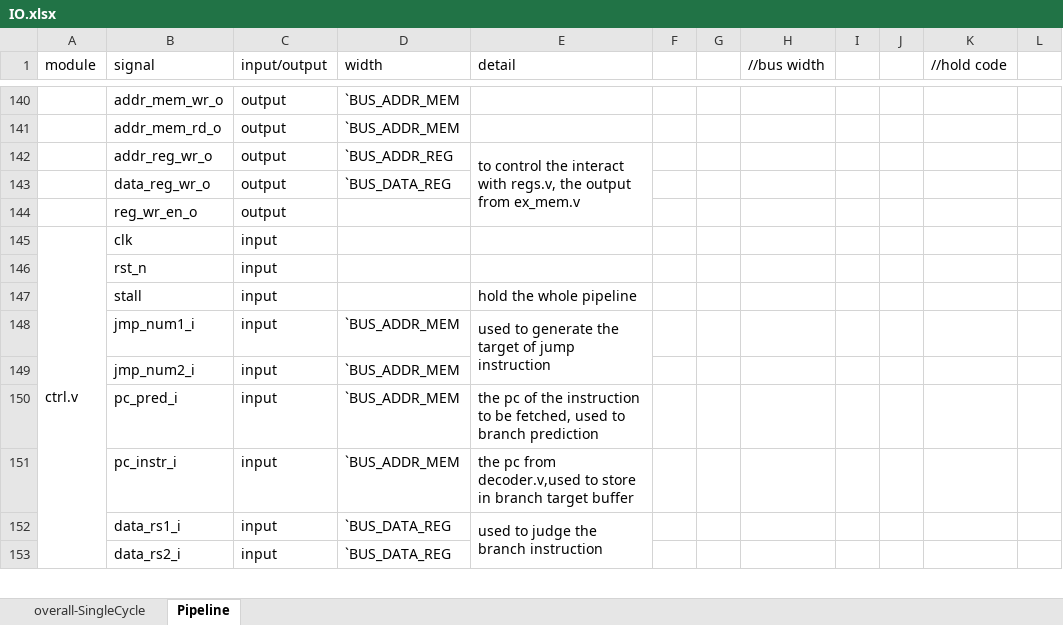
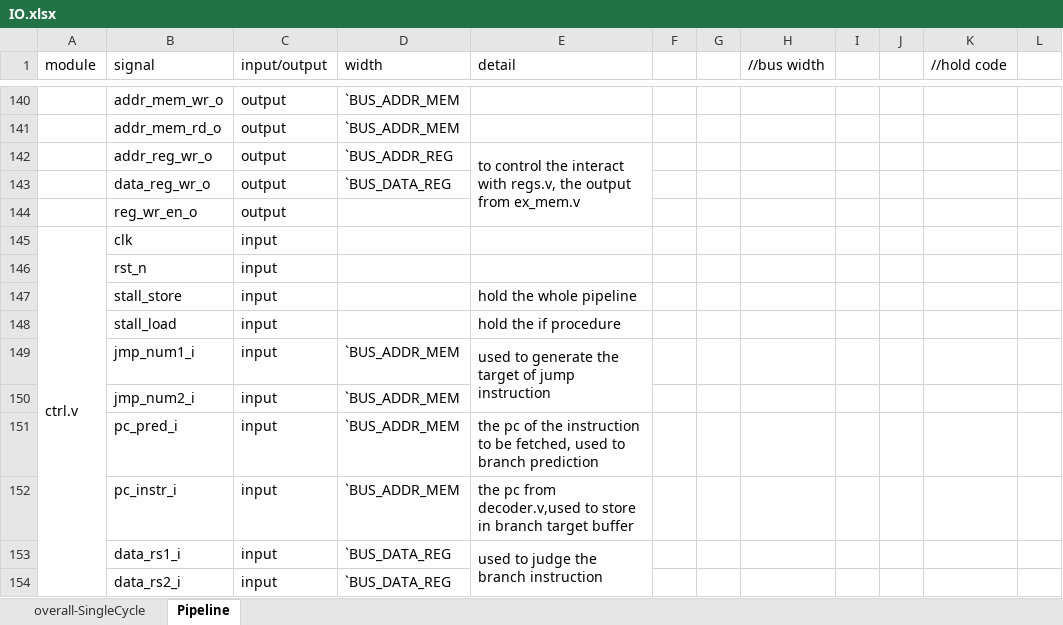
Before and after one commit to NevelStar/ECNURVCORE, an Excel workbook: DOC/IO.xlsx, sheet Pipeline, drawn as a sheet; only a part is shown, gaps mark what is left out; values as stored, in another font and other column widths than the file's, no borders; the diff names each change by its address in the sheet, - before the commit and + after, or states it on an @@ line.

```diff
--- a/DOC/IO.xlsx (sheet Pipeline)
+++ b/DOC/IO.xlsx (sheet Pipeline)
-B147 (signal): stall
+B147 (signal): stall_store
+row 148:  | stall_load | input |  | hold the if procedure
```
Also changed, not shown: 24 other files.
